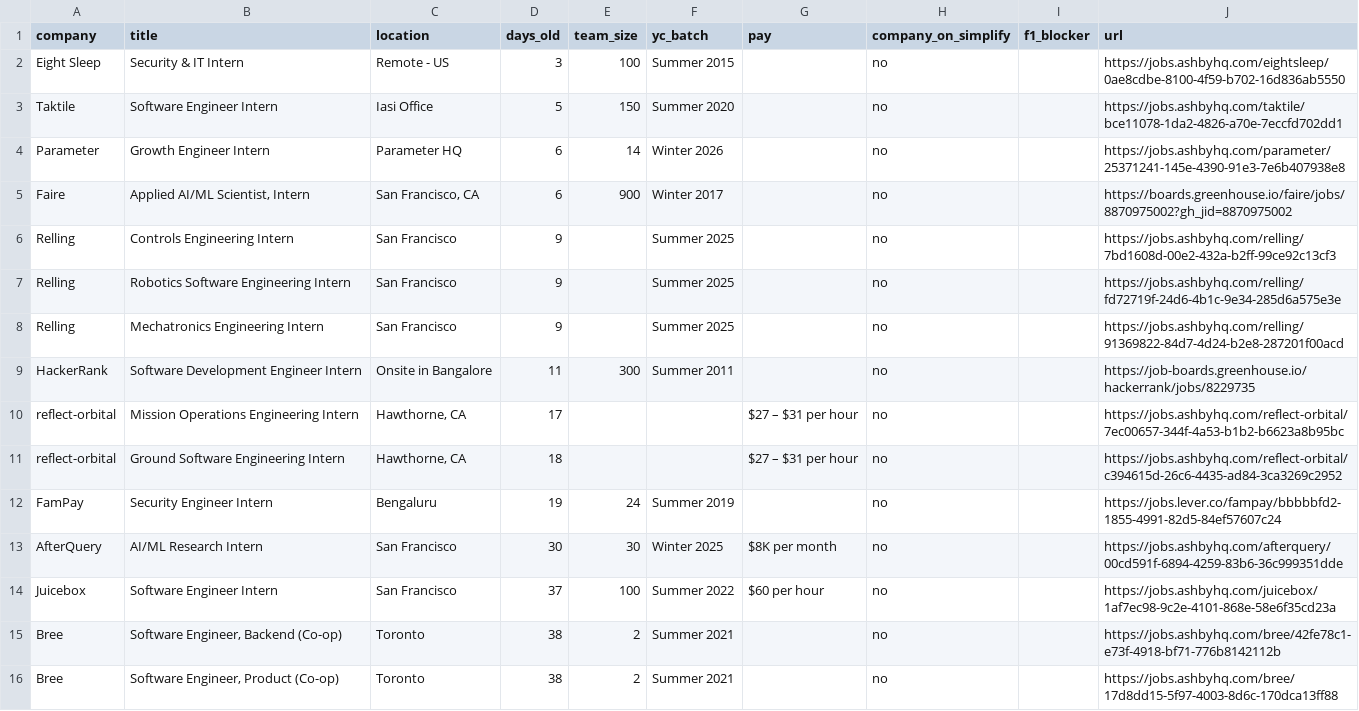
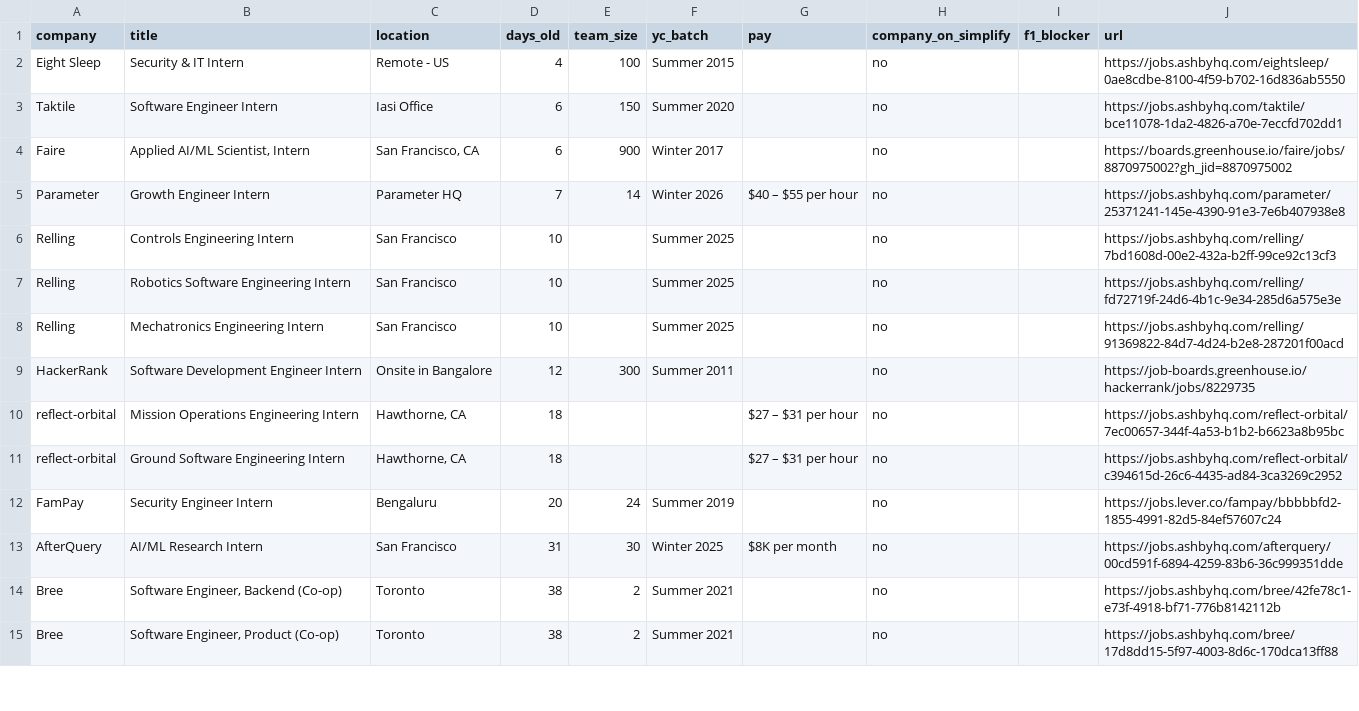
Before and after one commit to atharv109/internshippostingsummer2027, a CSV file: results.csv, drawn as a sheet; only a part is shown; the diff covers the shown part only.

```diff
--- a/results.csv
+++ b/results.csv
@@ -1,15 +1,14 @@
 company,title,location,days_old,team_size,yc_batch,pay,company_on_simplify,f1_blocker,url
-Eight Sleep,Security & IT Intern,Remote - US,3,100,Summer 2015,,no,,https://jobs.ashbyhq.com/eightsleep/0ae8cdbe-8100-4f59-b702-16d836ab5550
-Taktile,Software Engineer Intern,Iasi Office,5,150,Summer 2020,,no,,https://jobs.ashbyhq.com/taktile/bce11078-1da2-4826-a70e-7eccfd702dd1
-Parameter,Growth Engineer Intern,Parameter HQ,6,14,Winter 2026,,no,,https://jobs.ashbyhq.com/parameter/25371241-145e-4390-91e3-7e6b407938e8
+Eight Sleep,Security & IT Intern,Remote - US,4,100,Summer 2015,,no,,https://jobs.ashbyhq.com/eightsleep/0ae8cdbe-8100-4f59-b702-16d836ab5550
+Taktile,Software Engineer Intern,Iasi Office,6,150,Summer 2020,,no,,https://jobs.ashbyhq.com/taktile/bce11078-1da2-4826-a70e-7eccfd702dd1
 Faire,"Applied AI/ML Scientist, Intern","San Francisco, CA",6,900,Winter 2017,,no,,https://boards.greenhouse.io/faire/jobs/8870975002?gh_jid=8870975002
-Relling,Controls Engineering Intern,San Francisco,9,,Summer 2025,,no,,https://jobs.ashbyhq.com/relling/7bd1608d-00e2-432a-b2ff-99ce92c13cf3
-Relling,Robotics Software Engineering Intern,San Francisco,9,,Summer 2025,,no,,https://jobs.ashbyhq.com/relling/fd72719f-24d6-4b1c-9e34-285d6a575e3e
-Relling,Mechatronics Engineering Intern,San Francisco,9,,Summer 2025,,no,,https://jobs.ashbyhq.com/relling/91369822-84d7-4d24-b2e8-287201f00acd
-HackerRank,Software Development Engineer Intern,Onsite in Bangalore,11,300,Summer 2011,,no,,https://job-boards.greenhouse.io/hackerrank/jobs/8229735
-reflect-orbital,Mission Operations Engineering Intern,"Hawthorne, CA",17,,,$27 – $31 per hour,no,,https://jobs.ashbyhq.com/reflect-orbital/7ec00657-344f-4a53-b1b2-b6623a8b95bc
+Parameter,Growth Engineer Intern,Parameter HQ,7,14,Winter 2026,$40 – $55 per hour,no,,https://jobs.ashbyhq.com/parameter/25371241-145e-4390-91e3-7e6b407938e8
+Relling,Controls Engineering Intern,San Francisco,10,,Summer 2025,,no,,https://jobs.ashbyhq.com/relling/7bd1608d-00e2-432a-b2ff-99ce92c13cf3
+Relling,Robotics Software Engineering Intern,San Francisco,10,,Summer 2025,,no,,https://jobs.ashbyhq.com/relling/fd72719f-24d6-4b1c-9e34-285d6a575e3e
+Relling,Mechatronics Engineering Intern,San Francisco,10,,Summer 2025,,no,,https://jobs.ashbyhq.com/relling/91369822-84d7-4d24-b2e8-287201f00acd
+HackerRank,Software Development Engineer Intern,Onsite in Bangalore,12,300,Summer 2011,,no,,https://job-boards.greenhouse.io/hackerrank/jobs/8229735
+reflect-orbital,Mission Operations Engineering Intern,"Hawthorne, CA",18,,,$27 – $31 per hour,no,,https://jobs.ashbyhq.com/reflect-orbital/7ec00657-344f-4a53-b1b2-b6623a8b95bc
 reflect-orbital,Ground Software Engineering Intern,"Hawthorne, CA",18,,,$27 – $31 per hour,no,,https://jobs.ashbyhq.com/reflect-orbital/c394615d-26c6-4435-ad84-3ca3269c2952
-FamPay,Security Engineer Intern,Bengaluru,19,24,Summer 2019,,no,,https://jobs.lever.co/fampay/bbbbbfd2-1855-4991-82d5-84ef57607c24
-AfterQuery,AI/ML Research Intern,San Francisco,30,30,Winter 2025,$8K per month,no,,https://jobs.ashbyhq.com/afterquery/00cd591f-6894-4259-83b6-36c999351dde
-Juicebox,Software Engineer Intern,San Francisco,37,100,Summer 2022,$60 per hour,no,,https://jobs.ashbyhq.com/juicebox/1af7ec98-9c2e-4101-868e-58e6f35cd23a
+FamPay,Security Engineer Intern,Bengaluru,20,24,Summer 2019,,no,,https://jobs.lever.co/fampay/bbbbbfd2-1855-4991-82d5-84ef57607c24
+AfterQuery,AI/ML Research Intern,San Francisco,31,30,Winter 2025,$8K per month,no,,https://jobs.ashbyhq.com/afterquery/00cd591f-6894-4259-83b6-36c999351dde
 Bree,"Software Engineer, Backend (Co-op)",Toronto,38,2,Summer 2021,,no,,https://jobs.ashbyhq.com/bree/42fe78c1-e73f-4918-bf71-776b8142112b
```
Also changed, not shown: 1 added row and 43 edited cells elsewhere in this file, 1 other file.
